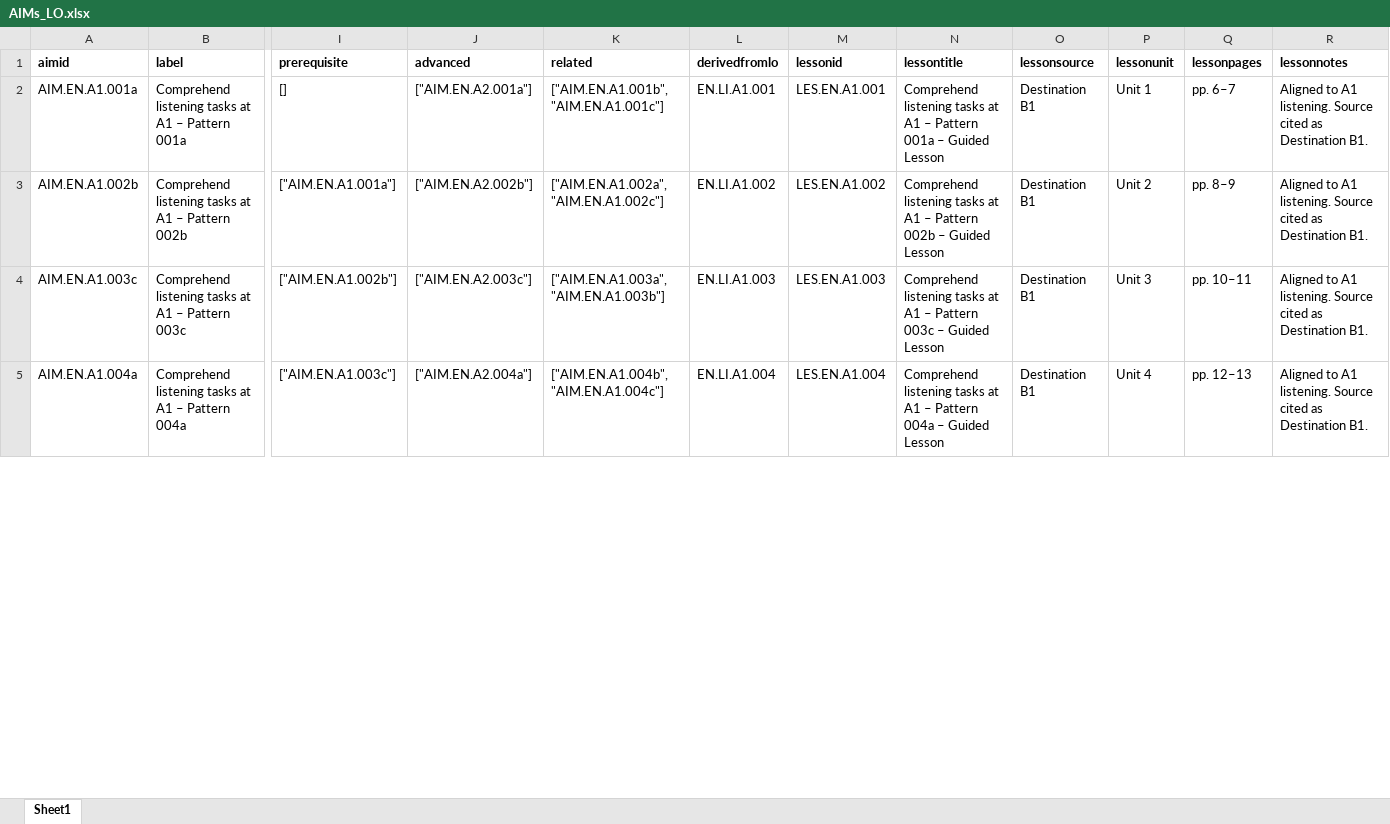
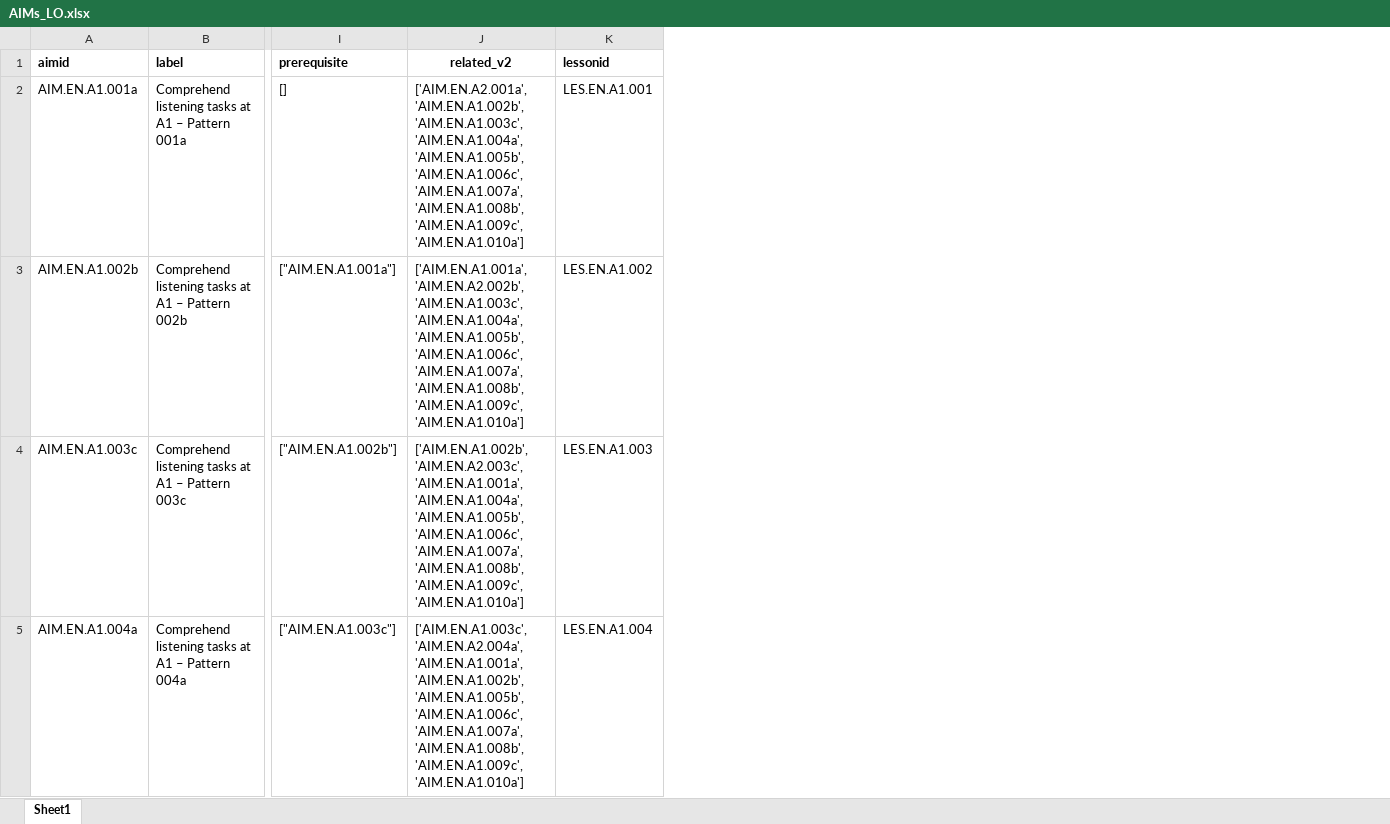
Before and after one commit to AIM2Lang/aim2lang-benchmark, an Excel workbook: data/raw/AIMs_LO.xlsx, sheet Sheet1, drawn as a sheet; only a part is shown, gaps mark what is left out; values as stored, in another font and other column widths than the file's, no borders; removed rows and columns are numbered as before the commit, all else as after; the diff names each change by its address in the sheet, - before the commit and + after, or states it on an @@ line.

Commit message:
fix: data/base

```diff
--- a/data/raw/AIMs_LO.xlsx (sheet Sheet1)
+++ b/data/raw/AIMs_LO.xlsx (sheet Sheet1)
-column J (advanced), rows 2-5: ["AIM.EN.A2.001a"] | ["AIM.EN.A2.002b"] | ["AIM.EN.A2.003c"] | ["AIM.EN.A2.004a"]
-column K (related), rows 2-5: ["AIM.EN.A1.001b", "AIM.EN.A1.001c"] | ["AIM.EN.A1.002a", "AIM.EN.A1.002c"] | ["AIM.EN.A1.003a", "AIM.EN.A1.003b"] | ["AIM.EN.A1.004b", "AIM.EN.A1.004c"]
-column L (derivedfromlo), rows 2-5: EN.LI.A1.001 | EN.LI.A1.002 | EN.LI.A1.003 | EN.LI.A1.004
+column J (related_v2), rows 2-5: ['AIM.EN.A2.001a', 'AIM.EN.A1.002b', 'AIM.EN.A1.003c', 'AIM.EN.A1.004a', 'AIM.EN.A1.005b', 'AIM.EN.A1.006c', 'AIM.EN.A1.007a', 'AIM.EN.A1.008b', 'AIM.EN.A1.009c', 'AIM.EN.A1.010a'] | ['AIM.EN.A1.001a', 'AIM.EN.A2.002b', 'AIM.EN.A1.003c', 'AIM.EN.A1.004a', 'AIM.EN.A1.005b', 'AIM.EN.A1.006c', 'AIM.EN.A1.007a', 'AIM.EN.A1.008b', 'AIM.EN.A1.009c', 'AIM.EN.A1.010a'] | ['AIM.EN.A1.002b', 'AIM.EN.A2.003c', 'AIM.EN.A1.001a', 'AIM.EN.A1.004a', 'AIM.EN.A1.005b', 'AIM.EN.A1.006c', 'AIM.EN.A1.007a', 'AIM.EN.A1.008b', 'AIM.EN.A1.009c', 'AIM.EN.A1.010a'] | ['AIM.EN.A1.003c', 'AIM.EN.A2.004a', 'AIM.EN.A1.001a', 'AIM.EN.A1.002b', 'AIM.EN.A1.005b', 'AIM.EN.A1.006c', 'AIM.EN.A1.007a', 'AIM.EN.A1.008b', 'AIM.EN.A1.009c', 'AIM.EN.A1.010a']
-column N (lessontitle), rows 2-5: Comprehend listening tasks at A1 – Pattern 001a – Guided Lesson | Comprehend listening tasks at A1 – Pattern 002b – Guided Lesson | Comprehend listening tasks at A1 – Pattern 003c – Guided Lesson | Comprehend listening tasks at A1 – Pattern 004a – Guided Lesson
-column O (lessonsource), rows 2-5: all Destination B1
-column P (lessonunit), rows 2-5: Unit 1 | Unit 2 | Unit 3 | Unit 4
-column Q (lessonpages), rows 2-5: pp. 6–7 | pp. 8–9 | pp. 10–11 | pp. 12–13
-column R (lessonnotes), rows 2-5: all Aligned to A1 listening. Source cited as Destination B1.
```
Also changed, not shown: 10 other files.
